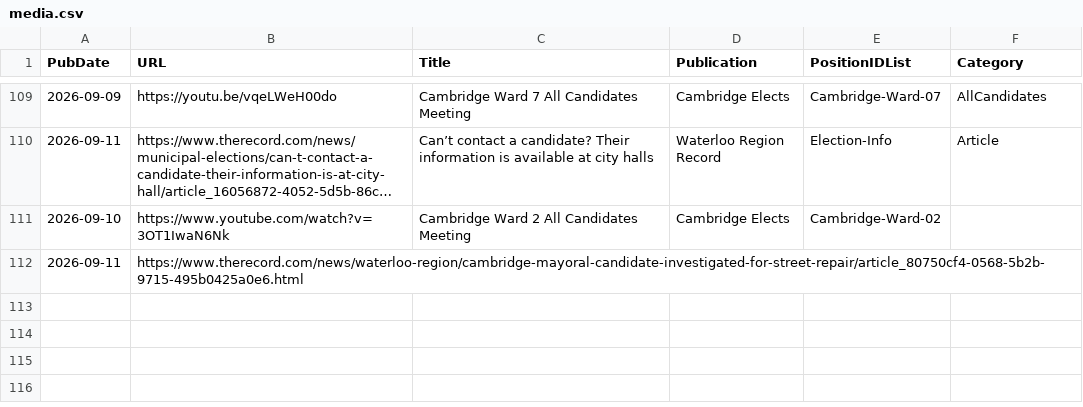
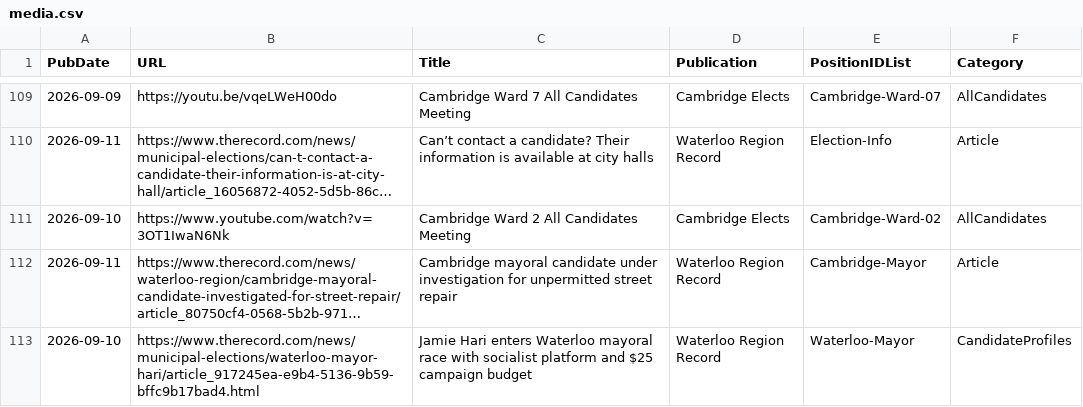
Before and after one commit to CivicTechWR/WRVotesMunicipal2026, a CSV file: docs/_data/sync/media.csv, drawn as a sheet; only a part is shown, gaps mark what is left out; long unchanged cells end in …; the diff names each change by its address in the sheet, - before the commit and + after, or states it on an @@ line.

Commit message:
Auto-commit: updated events.csv, media.csv from Google Docs

```diff
--- a/docs/_data/sync/media.csv
+++ b/docs/_data/sync/media.csv
-F111 (Category): (empty)
+F111 (Category): AllCandidates
-C112 (Title): (empty)
+C112 (Title): Cambridge mayoral candidate under investigation for unpermitted street repair
-D112 (Publication): (empty)
+D112 (Publication): Waterloo Region Record
-E112 (PositionIDList): (empty)
+E112 (PositionIDList): Cambridge-Mayor
-F112 (Category): (empty)
+F112 (Category): Article
+row 113: 2026-09-10 | https://www.therecord.com/news/municipal-elections/waterloo-mayor-hari/article_917245ea-e9b4-5136-9b59-bffc9b17bad4.html | Jamie Hari enters Waterloo mayoral race with socialist platform and $25 campaign budget | Waterloo Region Record | Waterloo-Mayor | CandidateProfiles
```
Also changed, not shown: docs/_data/sync/events.csv.
